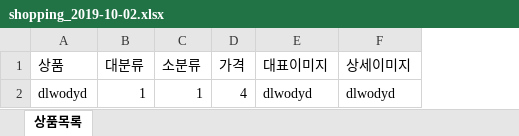
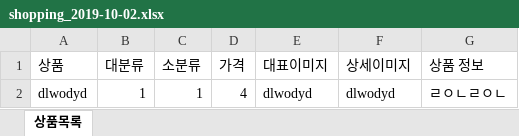
Before and after one commit to Lee-jaeyong/shopping_pjt, an Excel workbook: shopping/WebContent/META-INF/excelForm/shopping_2019-10-02.xlsx, sheet 상품목록, drawn as a sheet; values as stored, in another font and other column widths than the file's, no borders; the diff names each change by its address in the sheet, - before the commit and + after, or states it on an @@ line.

```diff
--- a/shopping/WebContent/META-INF/excelForm/shopping_2019-10-02.xlsx (sheet 상품목록)
+++ b/shopping/WebContent/META-INF/excelForm/shopping_2019-10-02.xlsx (sheet 상품목록)
+column G (상품 정보), row 2: ㄹㅇㄴㄹㅇㄴ
```
Also changed, not shown: 7 other files.
